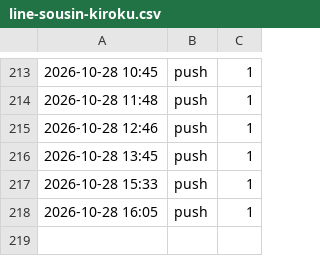
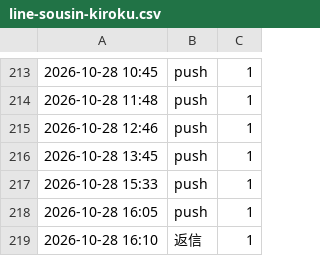
Before and after one commit to REI-SASAKI-HITOKACHi/one-marketing, a CSV file: data/line-sousin-kiroku.csv, drawn as a sheet; only a part is shown, gaps mark what is left out; the diff names each change by its address in the sheet, - before the commit and + after, or states it on an @@ line.

```diff
--- a/data/line-sousin-kiroku.csv
+++ b/data/line-sousin-kiroku.csv
+row 219: 2026-10-28 16:10 | 返信 | 1
```
Also changed, not shown: 1 other file.
